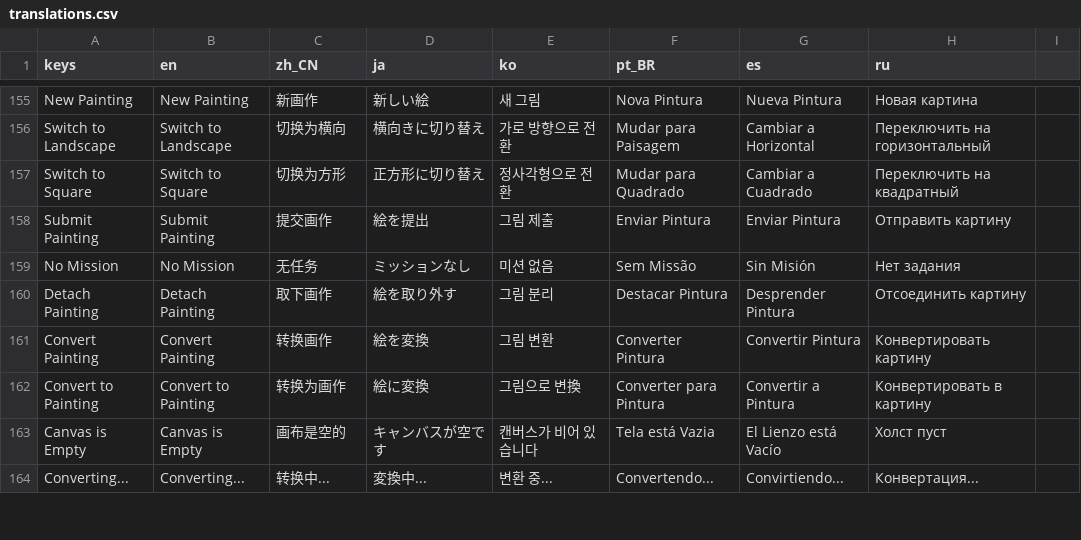
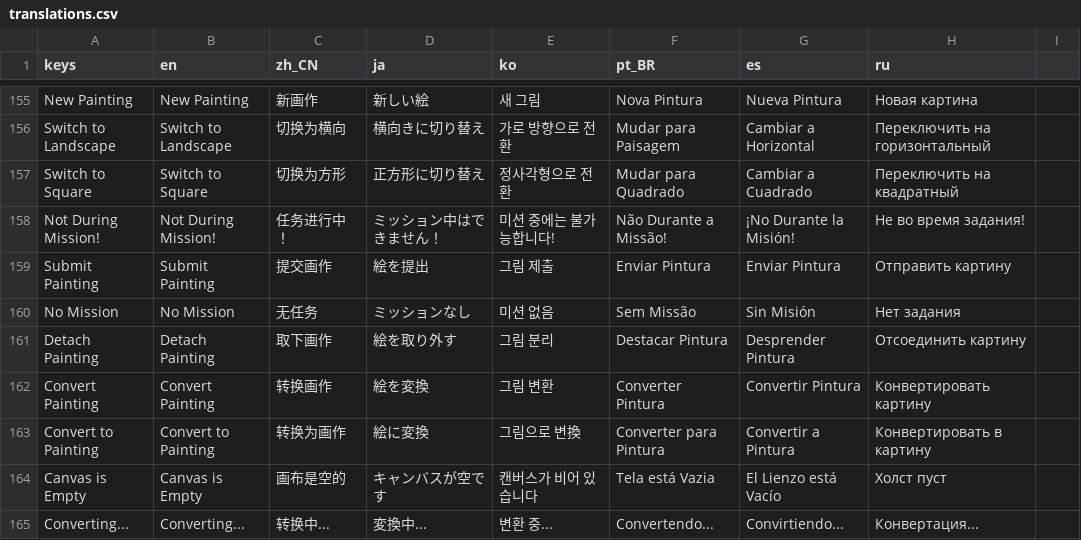
Before and after one commit to webgnar/studio-sim-godot, a CSV file: translations/translations.csv, drawn as a sheet; only a part is shown, gaps mark what is left out.

```diff
--- a/translations/translations.csv
+++ b/translations/translations.csv
@@ -157,2 +157,3 @@ Switch to Landscape,Switch to Landscape,切换为横向,横向きに切り替え
 Switch to Square,Switch to Square,切换为方形,正方形に切り替え,정사각형으로 전환,Mudar para Quadrado,Cambiar a Cuadrado,Переключить на квадратный
+Not During Mission!,Not During Mission!,任务进行中！,ミッション中はできません！,미션 중에는 불가능합니다!,Não Durante a Missão!,¡No Durante la Misión!,Не во время задания!
 Submit Painting,Submit Painting,提交画作,絵を提出,그림 제출,Enviar Pintura,Enviar Pintura,Отправить картину
```
Also changed, not shown: 29 other files.
